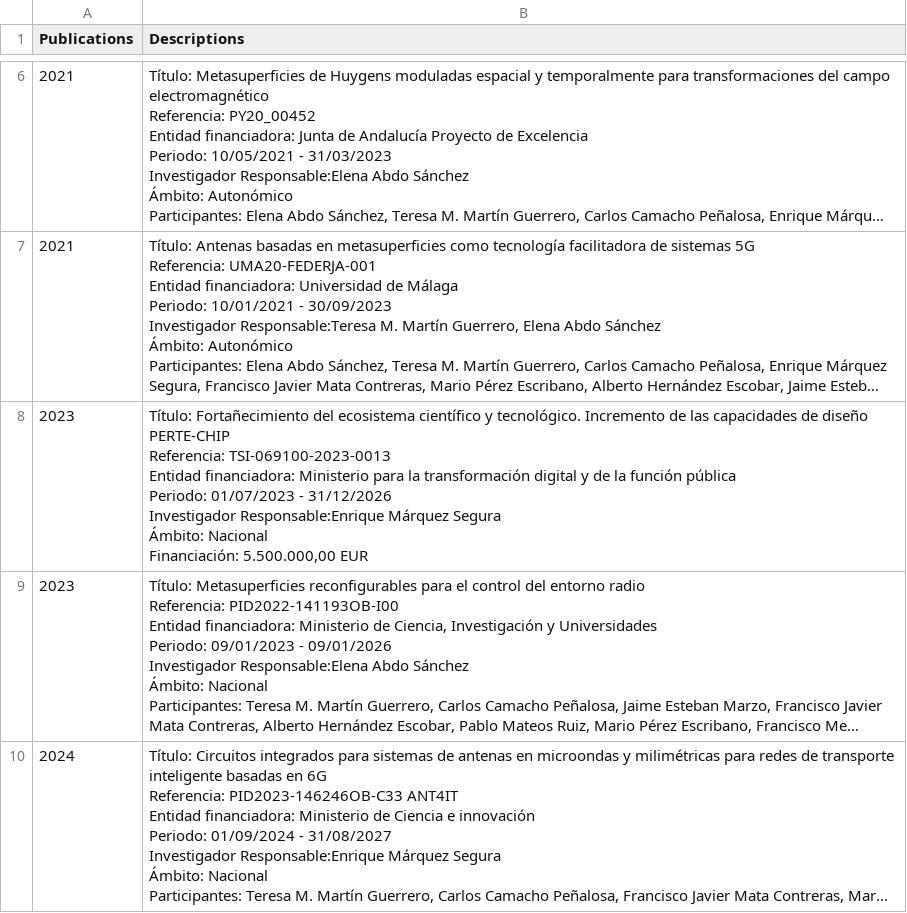
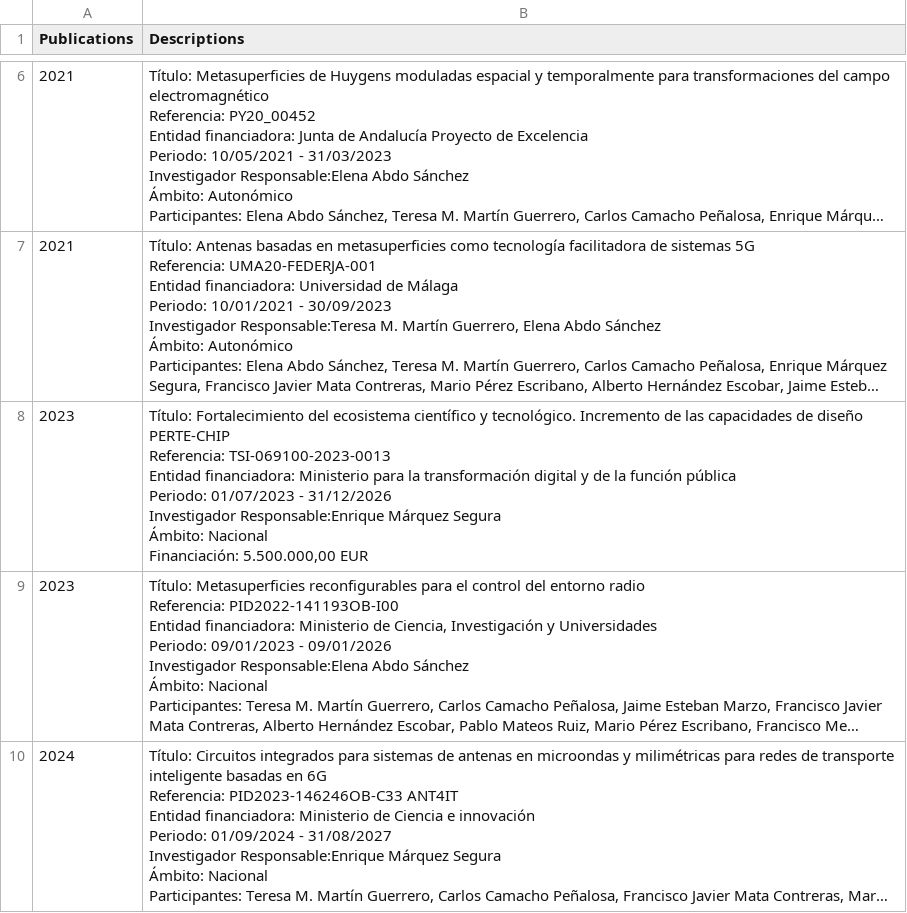
Before and after one commit to mmirf/WEB_OFICIAL, a CSV file: DB_PROJECTS - Hoja 1.csv, drawn as a sheet; only a part is shown, gaps mark what is left out; long unchanged cells end in …; the diff names each change by its address in the sheet, - before the commit and + after, or states it on an @@ line.

Commit message:
Update DB_PROJECTS - Hoja 1.csv

```diff
--- a/DB_PROJECTS - Hoja 1.csv
+++ b/DB_PROJECTS - Hoja 1.csv
-B8 (Descriptions): Título: Fortañecimiento del ecosistema…
+B8 (Descriptions): Título: Fortalecimiento del ecosistema…
```
